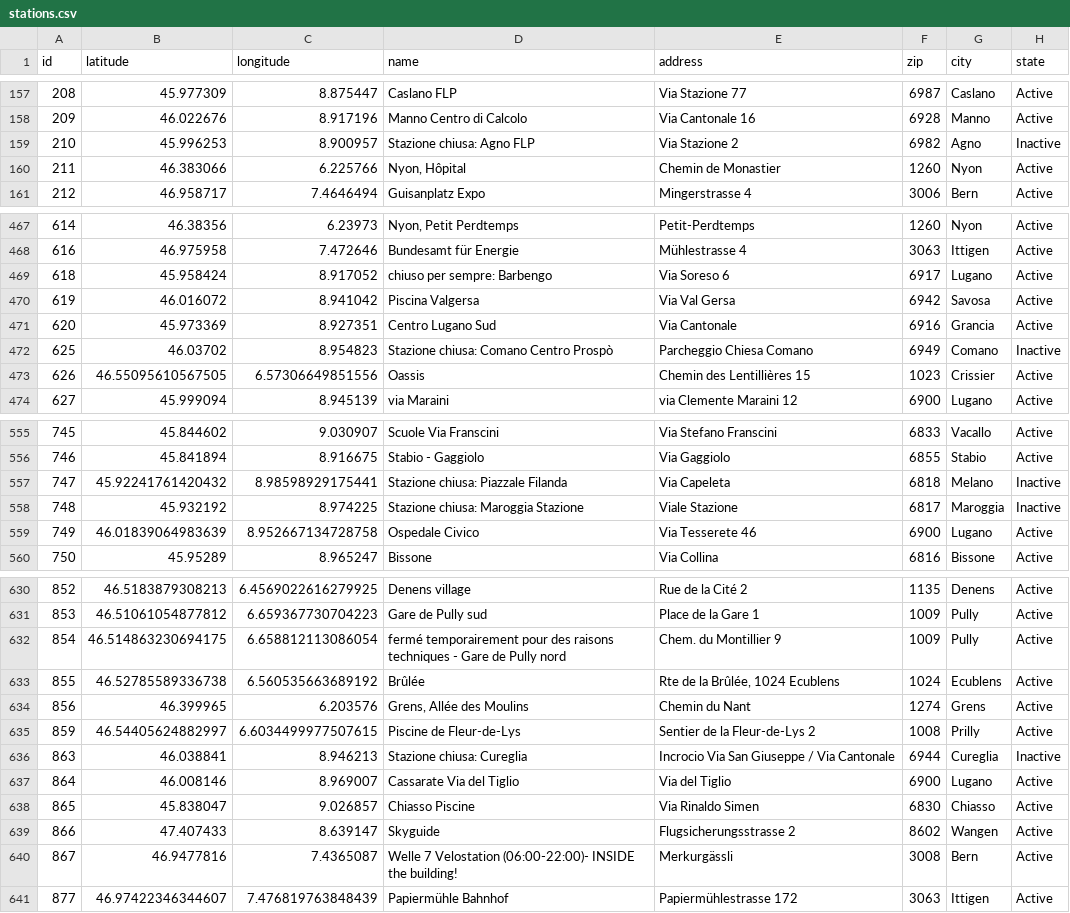
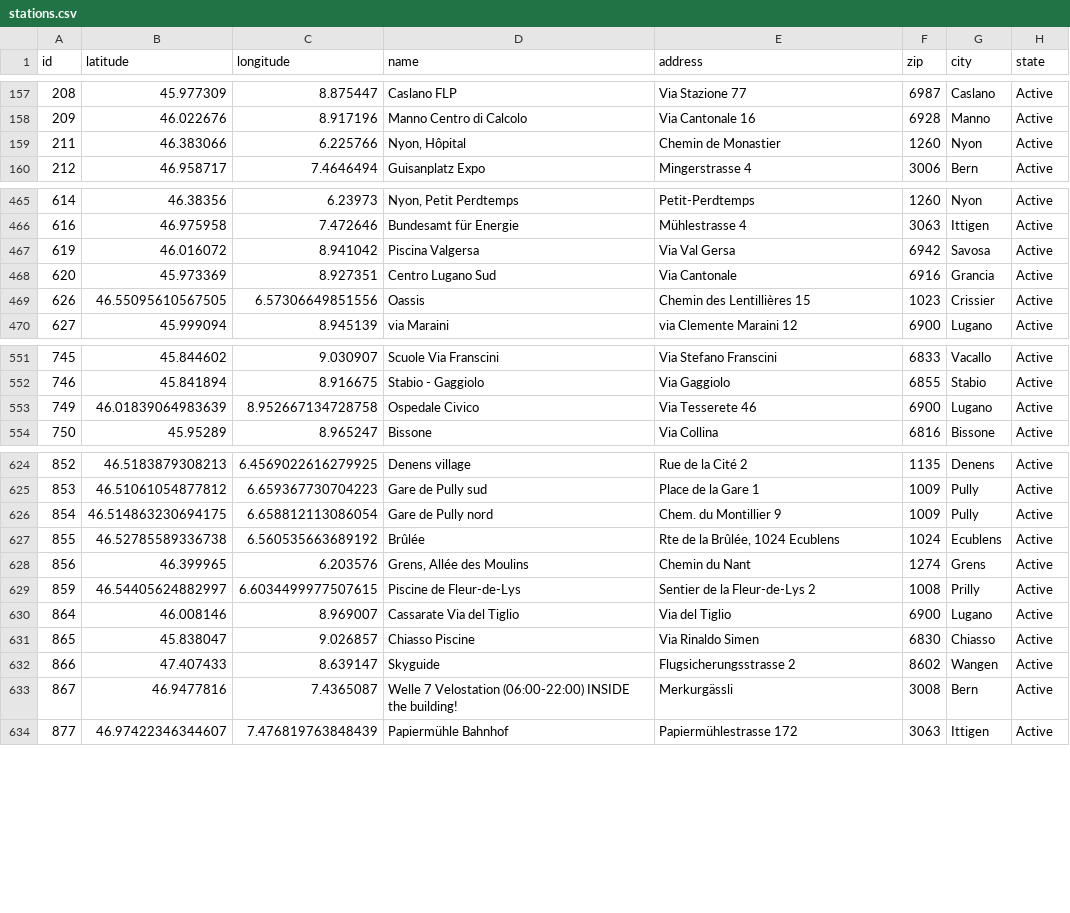
Before and after one commit to misialq/publibike-stations, a CSV file: stations/stations.csv, drawn as a sheet; only a part is shown, gaps mark what is left out; the diff covers the shown part only.

Commit message:
GHA: Update the list of PubliBike stations

```diff
--- a/stations/stations.csv
+++ b/stations/stations.csv
@@ -158,3 +158,2 @@ id,latitude,longitude,name,address,zip,city,state
 209,46.022676,8.917196,Manno Centro di Calcolo,Via Cantonale 16,6928,Manno,Active
-210,45.996253,8.900957,Stazione chiusa: Agno FLP,Via Stazione 2,6982,Agno,Inactive
 211,46.383066,6.225766,"Nyon, Hôpital",Chemin de Monastier,1260,Nyon,Active
@@ -468,6 +466,4 @@ id,latitude,longitude,name,address,zip,city,state
 616,46.975958,7.472646,Bundesamt für Energie,Mühlestrasse 4,3063,Ittigen,Active
-618,45.958424,8.917052,chiuso per sempre:  Barbengo,Via Soreso 6,6917,Lugano,Active
 619,46.016072,8.941042,Piscina Valgersa,Via Val Gersa,6942,Savosa,Active
 620,45.973369,8.927351,Centro Lugano Sud,Via Cantonale,6916,Grancia,Active
-625,46.03702,8.954823,Stazione chiusa: Comano Centro Prospò,Parcheggio Chiesa Comano,6949,Comano,Inactive
 626,46.55095610567505,6.57306649851556,Oassis,Chemin des Lentillières 15,1023,Crissier,Active
@@ -556,4 +552,2 @@ id,latitude,longitude,name,address,zip,city,state
 746,45.841894,8.916675,Stabio - Gaggiolo,Via Gaggiolo,6855,Stabio,Active
-747,45.92241761420432,8.98598929175441,Stazione chiusa: Piazzale Filanda,Via Capeleta,6818,Melano,Inactive
-748,45.932192,8.974225,Stazione chiusa: Maroggia Stazione,Viale Stazione,6817,Maroggia,Inactive
 749,46.01839064983639,8.952667134728758,Ospedale Civico,Via Tesserete 46,6900,Lugano,Active
@@ -631,3 +625,3 @@ id,latitude,longitude,name,address,zip,city,state
 853,46.51061054877812,6.659367730704223,Gare de Pully sud,Place de la Gare 1,1009,Pully,Active
-854,46.514863230694175,6.658812113086054,fermé temporairement pour des raisons techniques - Gare de Pully nord,Chem. du Montillier 9,1009,Pully,Active
+854,46.514863230694175,6.658812113086054,Gare de Pully nord,Chem. du Montillier 9,1009,Pully,Active
 855,46.52785589336738,6.560535663689192,Brûlée,"Rte de la Brûlée, 1024 Ecublens",1024,Ecublens,Active
@@ -635,3 +629,2 @@ id,latitude,longitude,name,address,zip,city,state
 859,46.54405624882997,6.6034499977507615,Piscine de Fleur-de-Lys,Sentier de la Fleur-de-Lys 2,1008,Prilly,Active
-863,46.038841,8.946213,Stazione chiusa: Cureglia,Incrocio Via San Giuseppe / Via Cantonale,6944,Cureglia,Inactive
 864,46.008146,8.969007,Cassarate Via del Tiglio,Via del Tiglio,6900,Lugano,Active
@@ -639,3 +632,3 @@ id,latitude,longitude,name,address,zip,city,state
 866,47.407433,8.639147,Skyguide,Flugsicherungsstrasse 2,8602,Wangen,Active
-867,46.9477816,7.4365087,Welle 7 Velostation (06:00-22:00)- INSIDE the building!,Merkurgässli,3008,Bern,Active
+867,46.9477816,7.4365087,Welle 7 Velostation (06:00-22:00) INSIDE the building!,Merkurgässli,3008,Bern,Active
 877,46.97422346344607,7.476819763848439,Papiermühle Bahnhof,Papiermühlestrasse 172,3063,Ittigen,Active
```
Also changed, not shown: 1 removed row and 22 edited cells elsewhere in this file.
